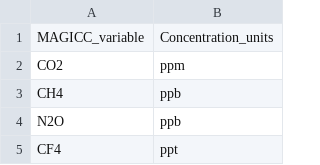
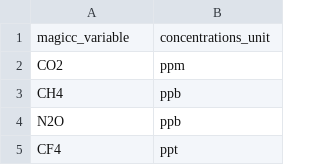
Before and after one commit to openscm/pymagicc, a CSV file: pymagicc/definitions/magicc_concentrations_units.csv, drawn as a sheet; only a part is shown; removed rows and columns are numbered as before the commit, all else as after; the diff names each change by its address in the sheet, - before the commit and + after, or states it on an @@ line.

```diff
--- a/pymagicc/definitions/magicc_concentrations_units.csv
+++ b/pymagicc/definitions/magicc_concentrations_units.csv
-row 1: MAGICC_variable | Concentration_units
+row 1: magicc_variable | concentrations_unit
```
Also changed, not shown: pymagicc/definitions/magicc_dattype_regionmode_regions.csv, pymagicc/definitions/magicc_emisssions_units.csv, 1 other file.
